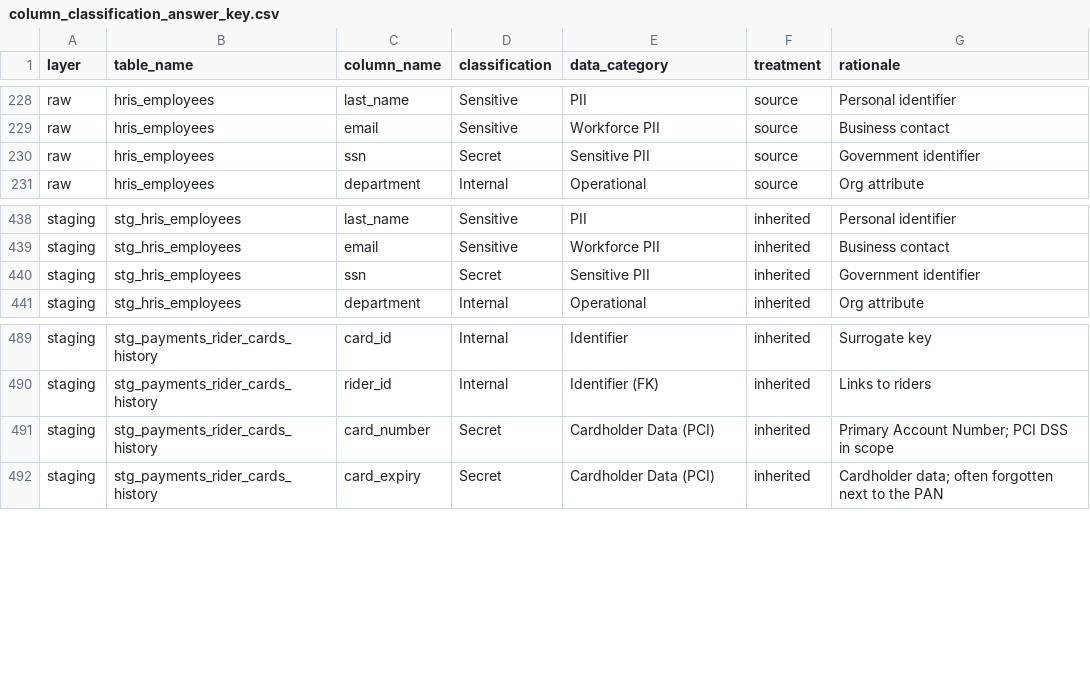
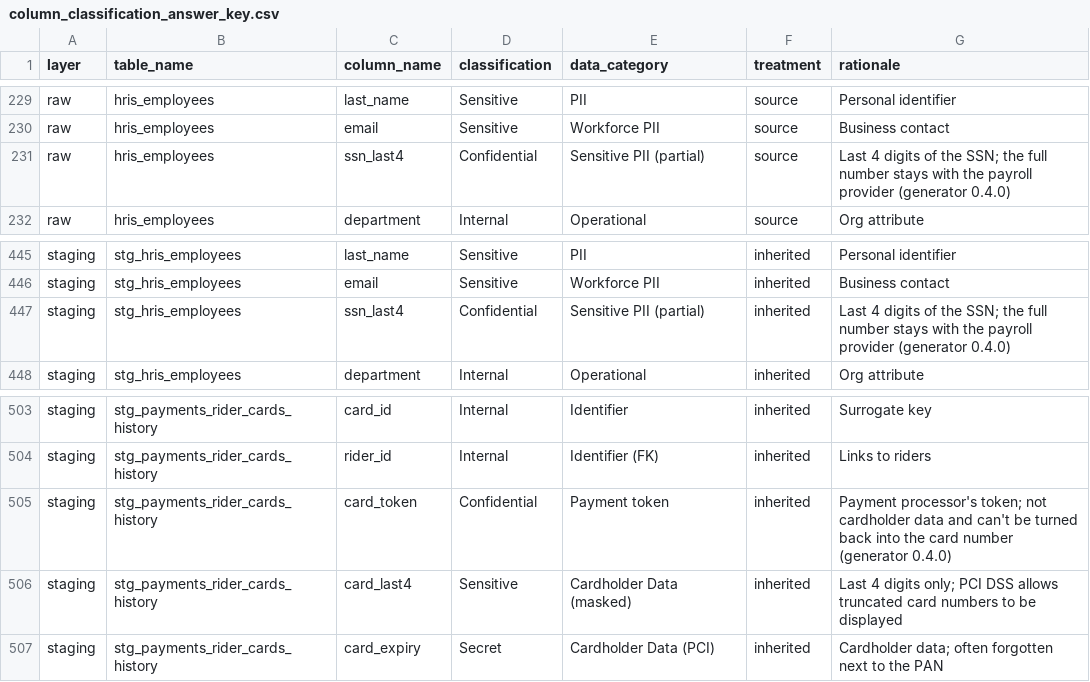
Before and after one commit to 2Wake/NorthLake-Financial, a CSV file: data-platform/dbt/seeds/governance/column_classification_answer_key.csv, drawn as a sheet; only a part is shown, gaps mark what is left out; the diff covers the shown part only.

```diff
--- a/data-platform/dbt/seeds/governance/column_classification_answer_key.csv
+++ b/data-platform/dbt/seeds/governance/column_classification_answer_key.csv
@@ -229,3 +230,3 @@ raw,hris_employees,last_name,Sensitive,PII,source,Personal identifier
 raw,hris_employees,email,Sensitive,Workforce PII,source,Business contact
-raw,hris_employees,ssn,Secret,Sensitive PII,source,Government identifier
+raw,hris_employees,ssn_last4,Confidential,Sensitive PII (partial),source,Last 4 digits of the SSN; the full number stays with the payroll provider (generator 0.4.0)
 raw,hris_employees,department,Internal,Operational,source,Org attribute
@@ -439,3 +446,3 @@ staging,stg_hris_employees,last_name,Sensitive,PII,inherited,Personal identifier
 staging,stg_hris_employees,email,Sensitive,Workforce PII,inherited,Business contact
-staging,stg_hris_employees,ssn,Secret,Sensitive PII,inherited,Government identifier
+staging,stg_hris_employees,ssn_last4,Confidential,Sensitive PII (partial),inherited,Last 4 digits of the SSN; the full number stays with the payroll provider (generator 0.4.0)
 staging,stg_hris_employees,department,Internal,Operational,inherited,Org attribute
@@ -490,3 +504,4 @@ staging,stg_payments_rider_cards_history,card_id,Internal,Identifier,inherited,S
 staging,stg_payments_rider_cards_history,rider_id,Internal,Identifier (FK),inherited,Links to riders
-staging,stg_payments_rider_cards_history,card_number,Secret,Cardholder Data (PCI),inherited,Primary Account Number; PCI DSS in scope
+staging,stg_payments_rider_cards_history,card_token,Confidential,Payment token,inherited,Payment processor's token; not cardholder data and can't be turned back into the card number (generator 0.4.0)
+staging,stg_payments_rider_cards_history,card_last4,Sensitive,Cardholder Data (masked),inherited,Last 4 digits only; PCI DSS allows truncated card numbers to be displayed
 staging,stg_payments_rider_cards_history,card_expiry,Secret,Cardholder Data (PCI),inherited,Cardholder data; often forgotten next to the PAN
```
Also changed, not shown: 14 added rows and 36 edited cells elsewhere in this file, data-platform/dbt/seeds/dq_rules.csv, data-platform/dbt/seeds/governance/column_classification_register.csv, 13 other files.
